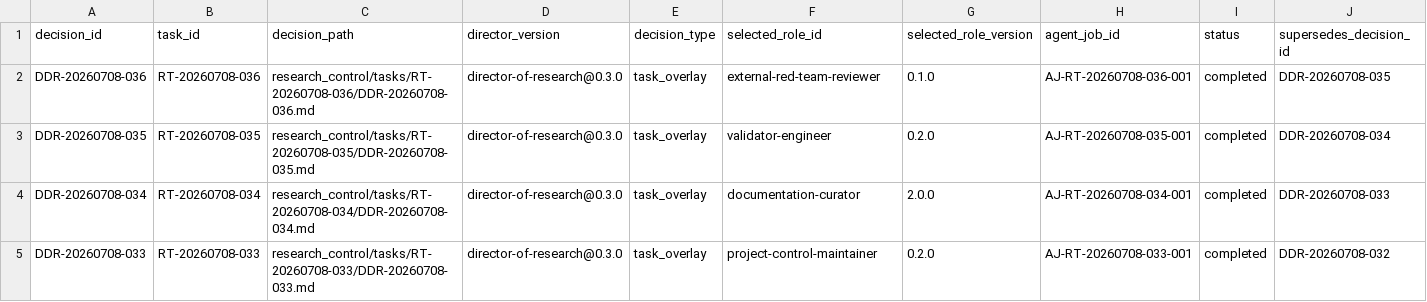
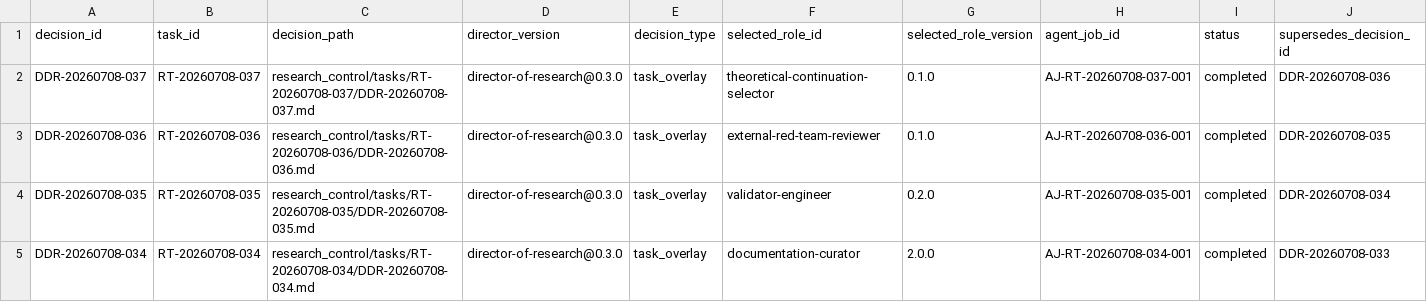
Before and after one commit to AngryOwlAI/The-AEther-Flow, a CSV file: registries/DIRECTOR_DECISION_REGISTRY.csv, drawn as a sheet; only a part is shown; the shorter side is filled out with more unchanged rows; rows hold the shown columns only; the diff names each change by its address in the sheet, - before the commit and + after, or states it on an @@ line.

```diff
--- a/registries/DIRECTOR_DECISION_REGISTRY.csv
+++ b/registries/DIRECTOR_DECISION_REGISTRY.csv
+row 2: DDR-20260708-037 | RT-20260708-037 | research_control/tasks/RT-20260708-037/DDR-20260708-037.md | director-of-research@0.3.0 | task_overlay | theoretical-continuation-selector | 0.1.0 | AJ-RT-20260708-037-001 | completed | DDR-20260708-036
```
Also changed, not shown: registries/CONTENT_SEMANTIC_REGISTRY.csv, registries/MARKDOWN_SOURCE_REGISTRY.csv, 48 other files.
